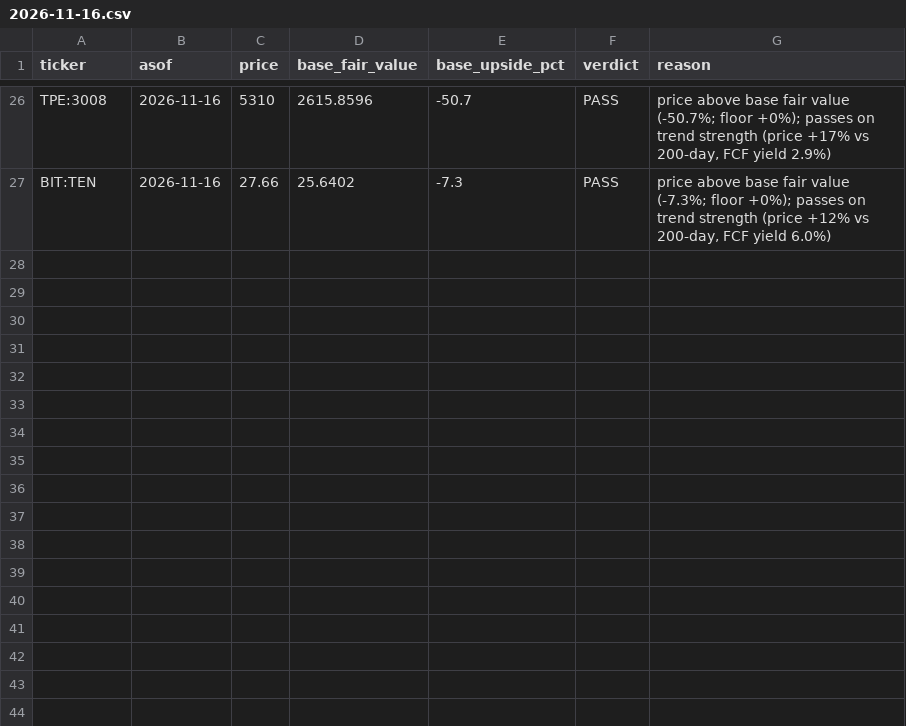
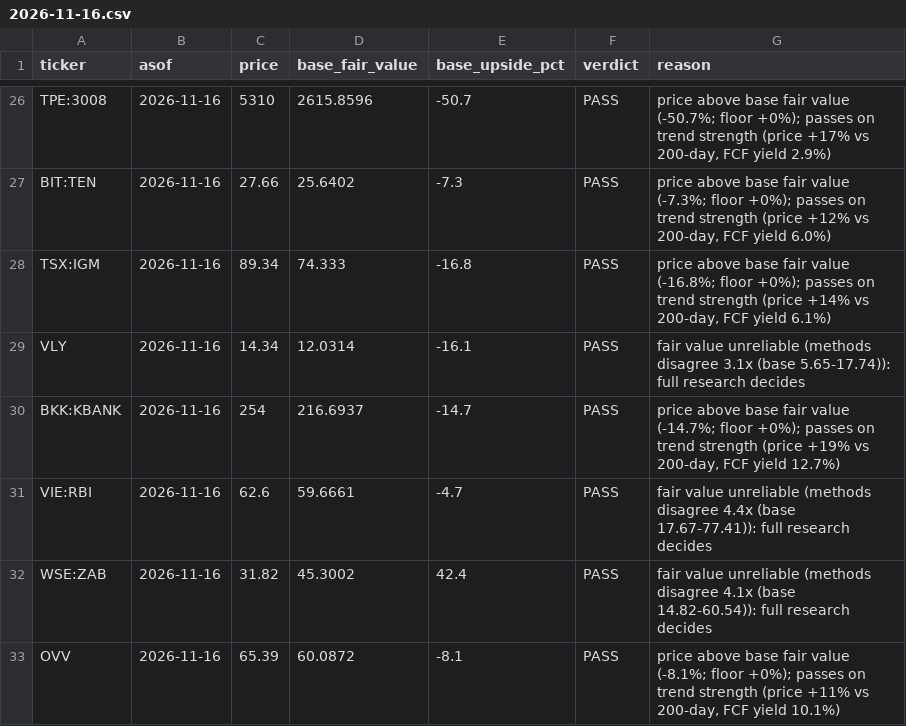
Before and after one commit to oskarajaspinall-cell/paper-portfolio, a CSV file: reports/prescreen/2026-11-16.csv, drawn as a sheet; only a part is shown, gaps mark what is left out; the diff names each change by its address in the sheet, - before the commit and + after, or states it on an @@ line.

```diff
--- a/reports/prescreen/2026-11-16.csv
+++ b/reports/prescreen/2026-11-16.csv
+row 28: TSX:IGM | 2026-11-16 | 89.34 | 74.333 | -16.8 | PASS | price above base fair value (-16.8%; floor +0%); passes on trend strength (price +14% vs 200-day, FCF yield 6.1%)
+row 29: VLY | 2026-11-16 | 14.34 | 12.0314 | -16.1 | PASS | fair value unreliable (methods disagree 3.1x (base 5.65-17.74)): full research decides
+row 30: BKK:KBANK | 2026-11-16 | 254 | 216.6937 | -14.7 | PASS | price above base fair value (-14.7%; floor +0%); passes on trend strength (price +19% vs 200-day, FCF yield 12.7%)
+row 31: VIE:RBI | 2026-11-16 | 62.6 | 59.6661 | -4.7 | PASS | fair value unreliable (methods disagree 4.4x (base 17.67-77.41)): full research decides
+row 32: WSE:ZAB | 2026-11-16 | 31.82 | 45.3002 | 42.4 | PASS | fair value unreliable (methods disagree 4.1x (base 14.82-60.54)): full research decides
+row 33: OVV | 2026-11-16 | 65.39 | 60.0872 | -8.1 | PASS | price above base fair value (-8.1%; floor +0%); passes on trend strength (price +11% vs 200-day, FCF yield 10.1%)
```
Also changed, not shown: portfolio/decisions.csv, portfolio/entry_watch.csv, 48 other files.
